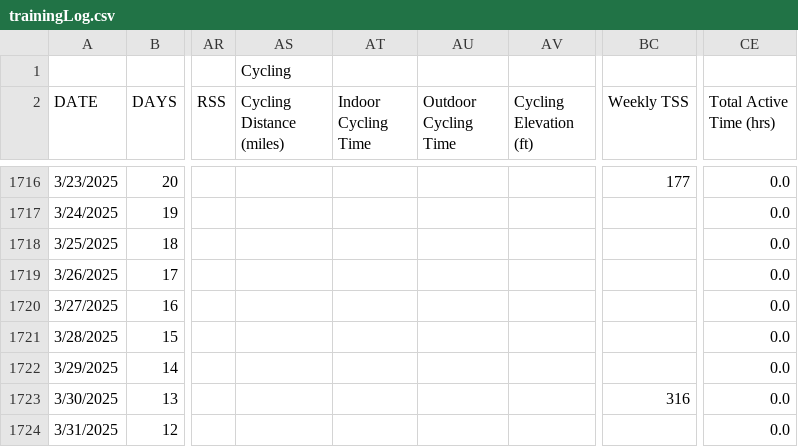
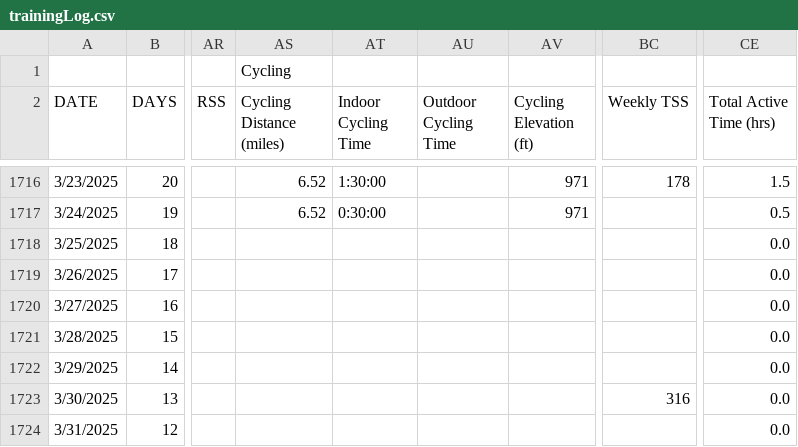
Before and after one commit to ptsouth97/traininglogWebserver, a CSV file: trainingLog.csv, drawn as a sheet; only a part is shown, gaps mark what is left out; the diff covers the shown part only; the diff names each change by its address in the sheet, - before the commit and + after, or states it on an @@ line.

```diff
--- a/trainingLog.csv
+++ b/trainingLog.csv
-AS1716:AS1717 (Cycling Distance (miles)): (empty)
+AS1716:AS1717 (Cycling Distance (miles)): 6.52
-AT1716 (Indoor Cycling Time): (empty)
+AT1716 (Indoor Cycling Time): 1:30:00
-AV1716:AV1717 (Cycling Elevation (ft)): (empty)
+AV1716:AV1717 (Cycling Elevation (ft)): 971
-BC1716 (Weekly TSS): 177
+BC1716 (Weekly TSS): 178
-CE1716 (Total Active Time (hrs)): 0.0
+CE1716 (Total Active Time (hrs)): 1.5
-AT1717 (Indoor Cycling Time): (empty)
+AT1717 (Indoor Cycling Time): 0:30:00
-CE1717 (Total Active Time (hrs)): 0.0
+CE1717 (Total Active Time (hrs)): 0.5
```
Also changed, not shown: 90 edited cells elsewhere in this file, 6 other files.
